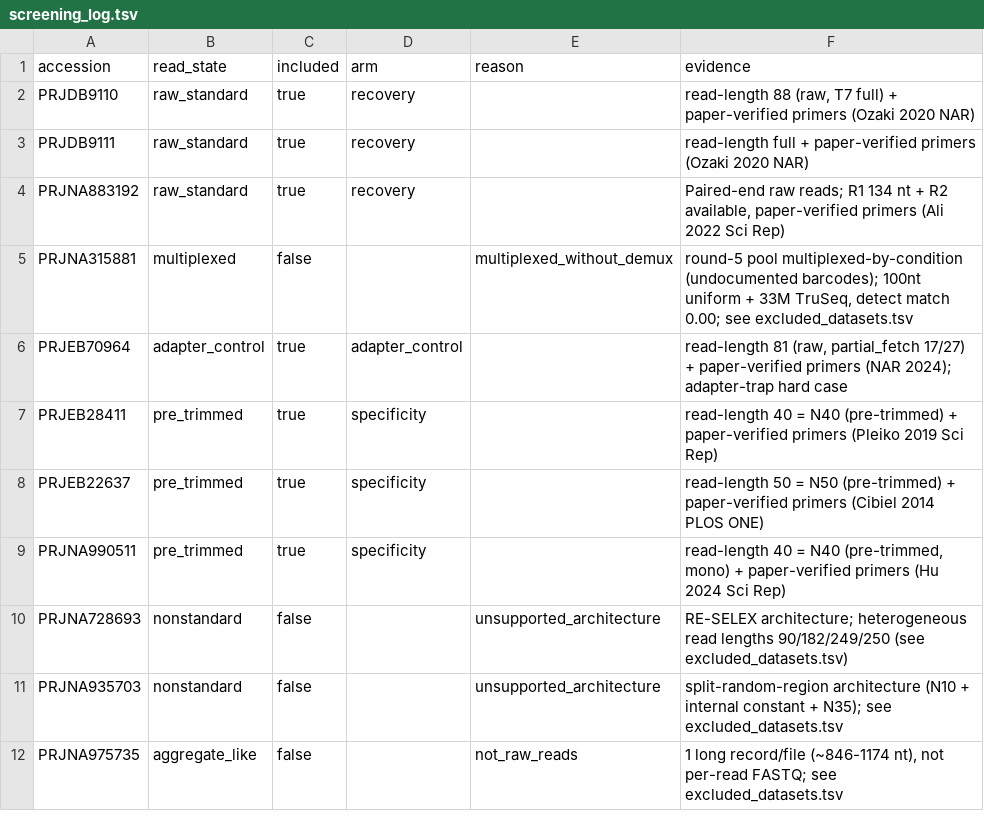
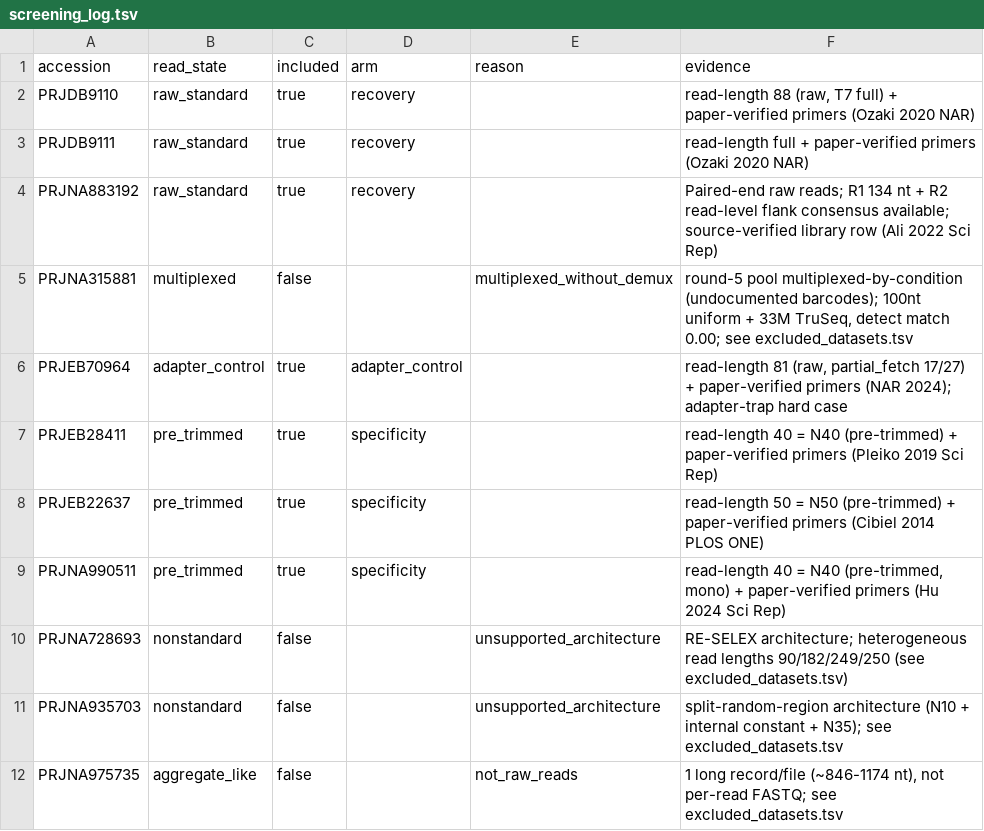
Before and after one commit to marcorotanegroni/selexprep, a TSV file: benchmarks/screening_log.tsv, drawn as a sheet.

```diff
--- a/benchmarks/screening_log.tsv
+++ b/benchmarks/screening_log.tsv
@@ -3,3 +3,3 @@ PRJDB9110	raw_standard	true	recovery		read-length 88 (raw, T7 full) + paper-veri
 PRJDB9111	raw_standard	true	recovery		read-length full + paper-verified primers (Ozaki 2020 NAR)
-PRJNA883192	raw_standard	true	recovery		Paired-end raw reads; R1 134 nt + R2 available, paper-verified primers (Ali 2022 Sci Rep)
+PRJNA883192	raw_standard	true	recovery		Paired-end raw reads; R1 134 nt + R2 read-level flank consensus available; source-verified library row (Ali 2022 Sci Rep)
 PRJNA315881	multiplexed	false		multiplexed_without_demux	round-5 pool multiplexed-by-condition (undocumented barcodes); 100nt uniform + 33M TruSeq, detect match 0.00; see excluded_datasets.tsv
```
Also changed, not shown: benchmarks/ground_truth.tsv, benchmarks/read_state_evidence.tsv, 4 other files.
